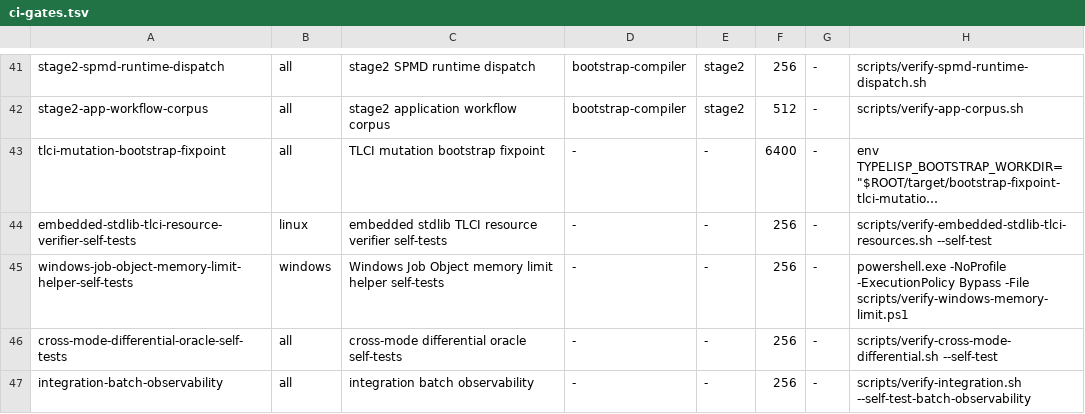
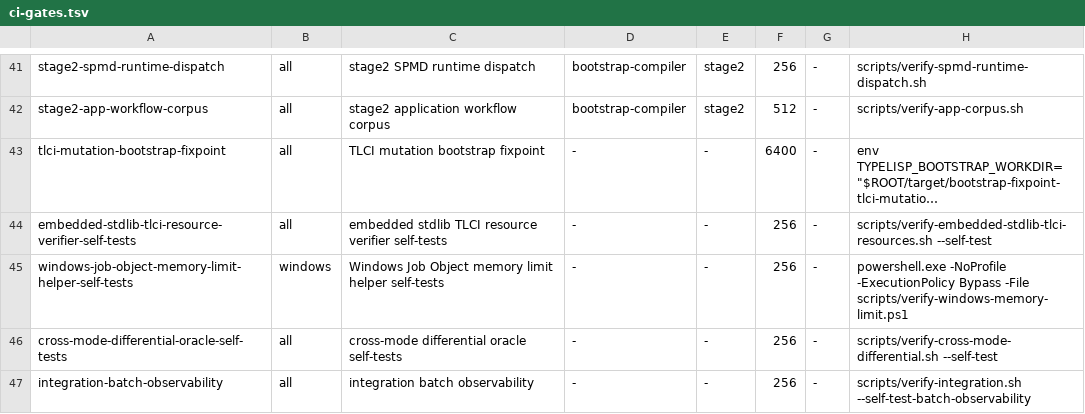
Before and after one commit to JoNil-Botta/typelisp, a TSV file: scripts/ci-gates.tsv, drawn as a sheet; only a part is shown, gaps mark what is left out; long unchanged cells end in …; the diff names each change by its address in the sheet, - before the commit and + after, or states it on an @@ line.

```diff
--- a/scripts/ci-gates.tsv
+++ b/scripts/ci-gates.tsv
-B44: linux
+B44: all
```
Also changed, not shown: scripts/ci-lanes.tsv, 1 other file.
